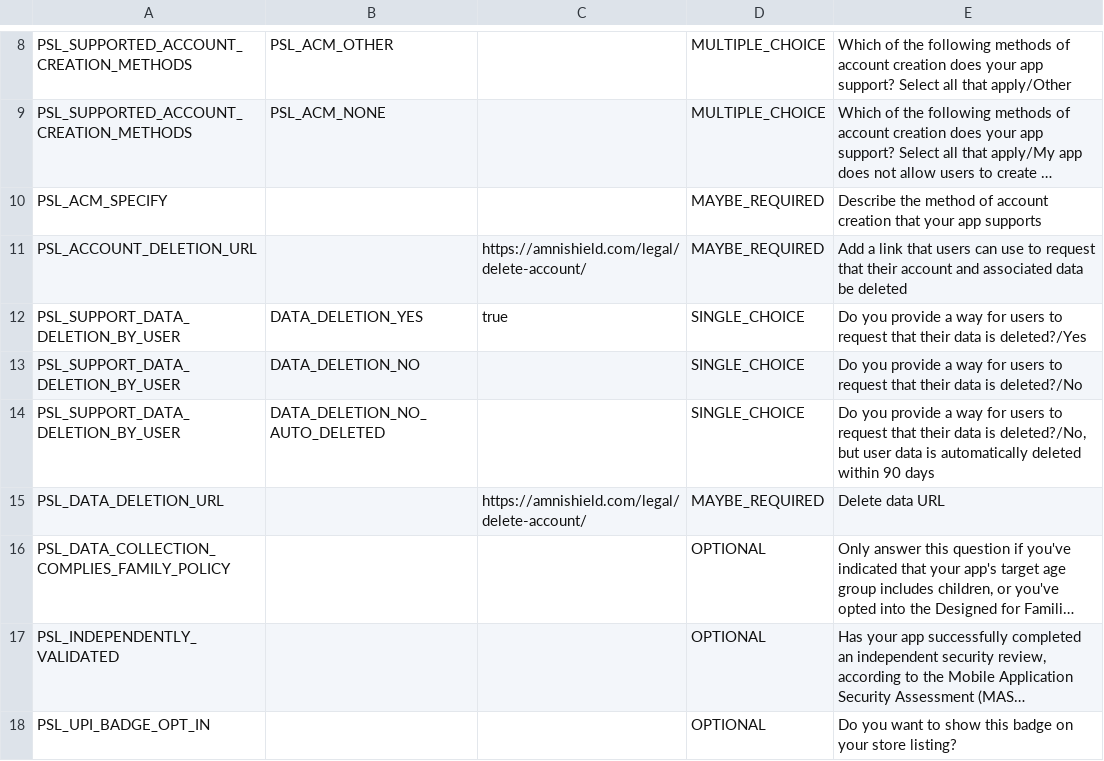
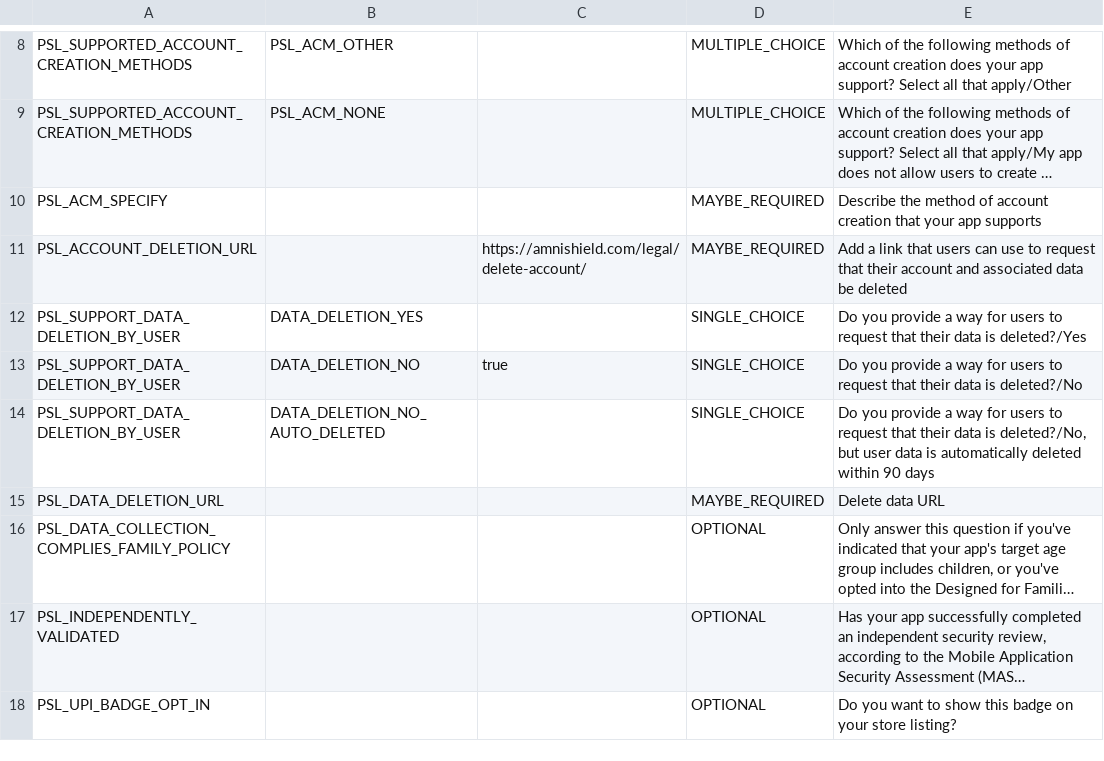
Before and after one commit to alhaq-studio/amnishield-android, a CSV file: data_safety_sample.csv, drawn as a sheet; only a part is shown, gaps mark what is left out; long unchanged cells end in …; the diff names each change by its address in the sheet, - before the commit and + after, or states it on an @@ line.

Commit message:
docs(compliance): update data safety csv with verified account deletion declaration

```diff
--- a/data_safety_sample.csv
+++ b/data_safety_sample.csv
-C12: true
+C12: (empty)
-C13: (empty)
+C13: true
-C15: https://amnishield.com/legal/delete-account/
+C15: (empty)
```
